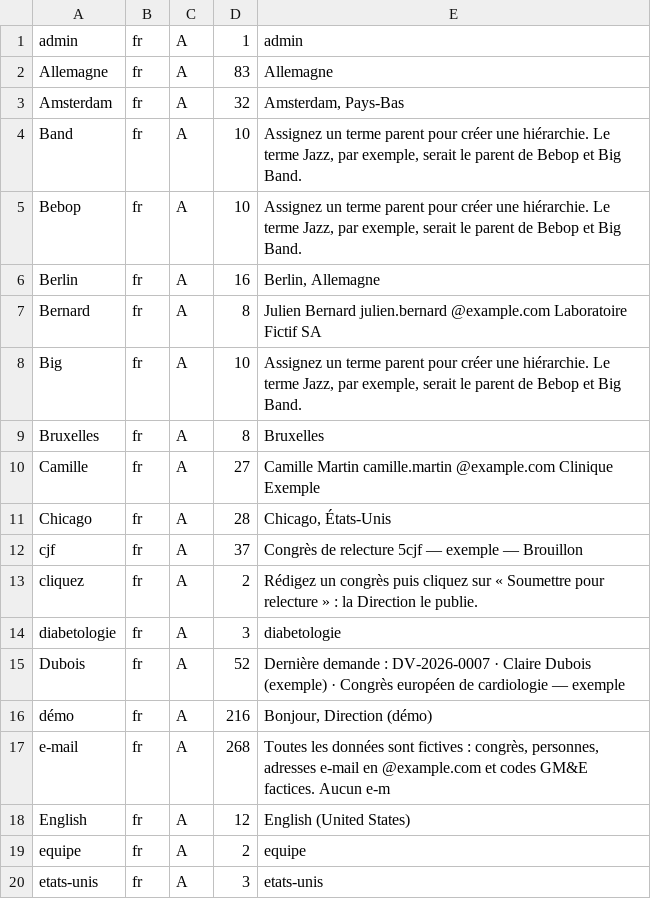
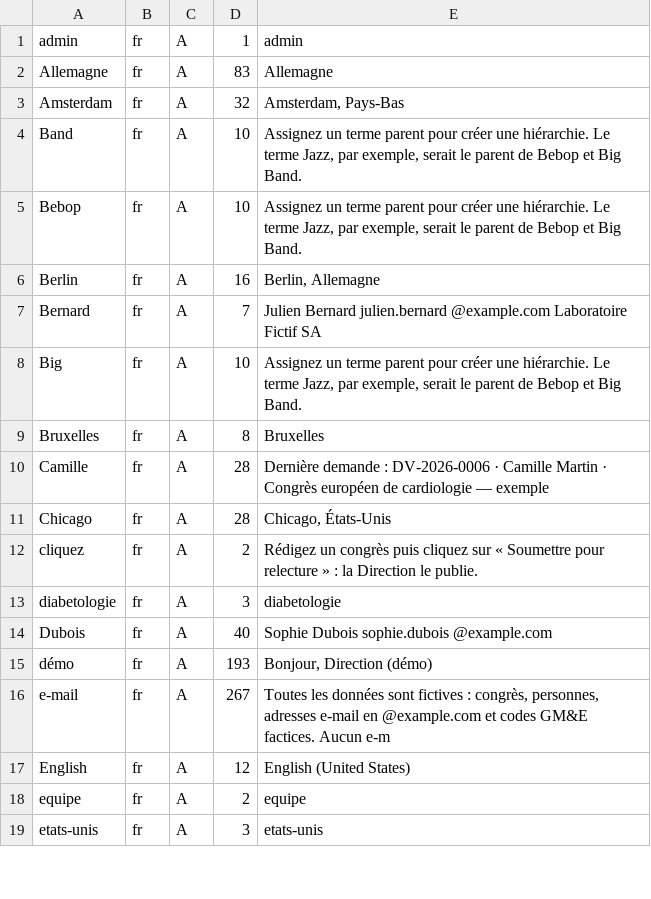
Before and after one commit to dmazumdar186/deb-antigravity-claude-workspace, a TSV file: deliverables/asset_voyages_rfp_2026-10-28/qa/client_eye/out/b5_unknown.tsv, drawn as a sheet; only a part is shown; the diff covers the shown part only.

```diff
--- a/deliverables/asset_voyages_rfp_2026-10-28/qa/client_eye/out/b5_unknown.tsv
+++ b/deliverables/asset_voyages_rfp_2026-10-28/qa/client_eye/out/b5_unknown.tsv
@@ -6,13 +6,12 @@ Bebop	fr	A	10	Assignez un terme parent pour créer une hiérarchie. Le terme Jaz
 Berlin	fr	A	16	Berlin, Allemagne
-Bernard	fr	A	8	Julien Bernard julien.bernard @example.com Laboratoire Fictif SA
+Bernard	fr	A	7	Julien Bernard julien.bernard @example.com Laboratoire Fictif SA
 Big	fr	A	10	Assignez un terme parent pour créer une hiérarchie. Le terme Jazz, par exemple, serait le parent de Bebop et Big Band.
 Bruxelles	fr	A	8	Bruxelles
-Camille	fr	A	27	Camille Martin camille.martin @example.com Clinique Exemple
+Camille	fr	A	28	Dernière demande : DV-2026-0006 · Camille Martin · Congrès européen de cardiologie — exemple
 Chicago	fr	A	28	Chicago, États-Unis
-cjf	fr	A	37	Congrès de relecture 5cjf — exemple — Brouillon
 cliquez	fr	A	2	Rédigez un congrès puis cliquez sur « Soumettre pour relecture » : la Direction le publie.
 diabetologie	fr	A	3	diabetologie
-Dubois	fr	A	52	Dernière demande : DV-2026-0007 · Claire Dubois (exemple) · Congrès européen de cardiologie — exemple
-démo	fr	A	216	Bonjour, Direction (démo)
-e-mail	fr	A	268	Toutes les données sont fictives : congrès, personnes, adresses e-mail en @example.com et codes GM&E factices. Aucun e-m
+Dubois	fr	A	40	Sophie Dubois sophie.dubois @example.com
+démo	fr	A	193	Bonjour, Direction (démo)
+e-mail	fr	A	267	Toutes les données sont fictives : congrès, personnes, adresses e-mail en @example.com et codes GM&E factices. Aucun e-m
 English	fr	A	12	English (United States)
```
Also changed, not shown: 1 added row and 16 edited cells elsewhere in this file, 10 other files.
